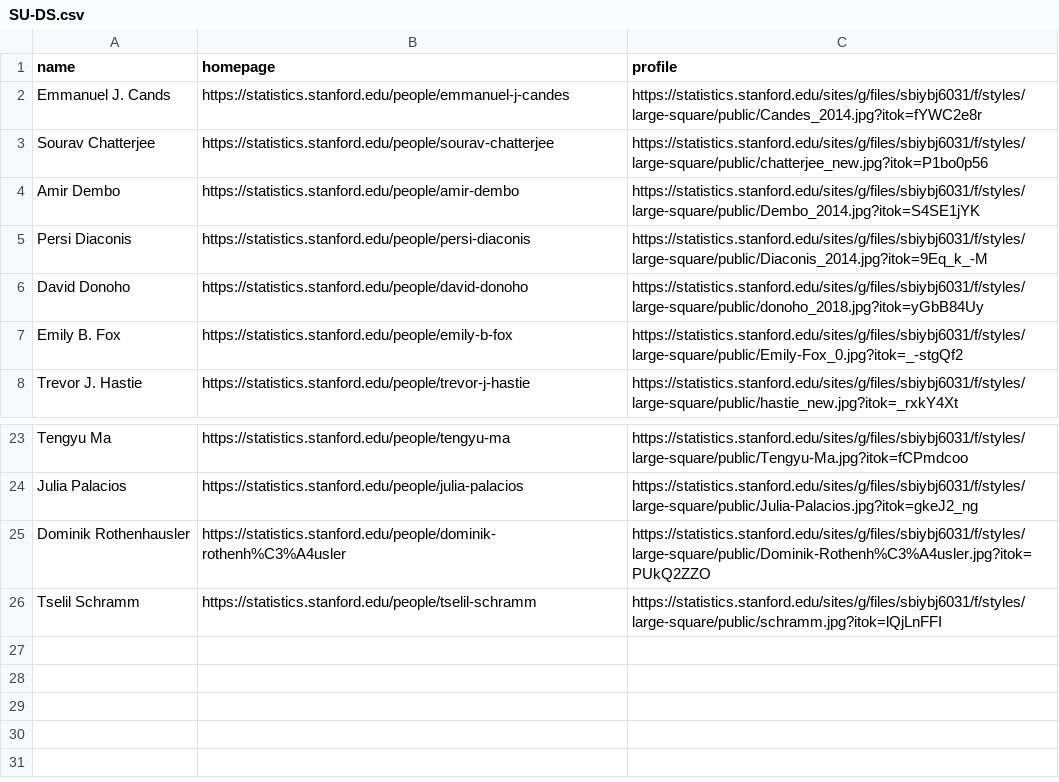
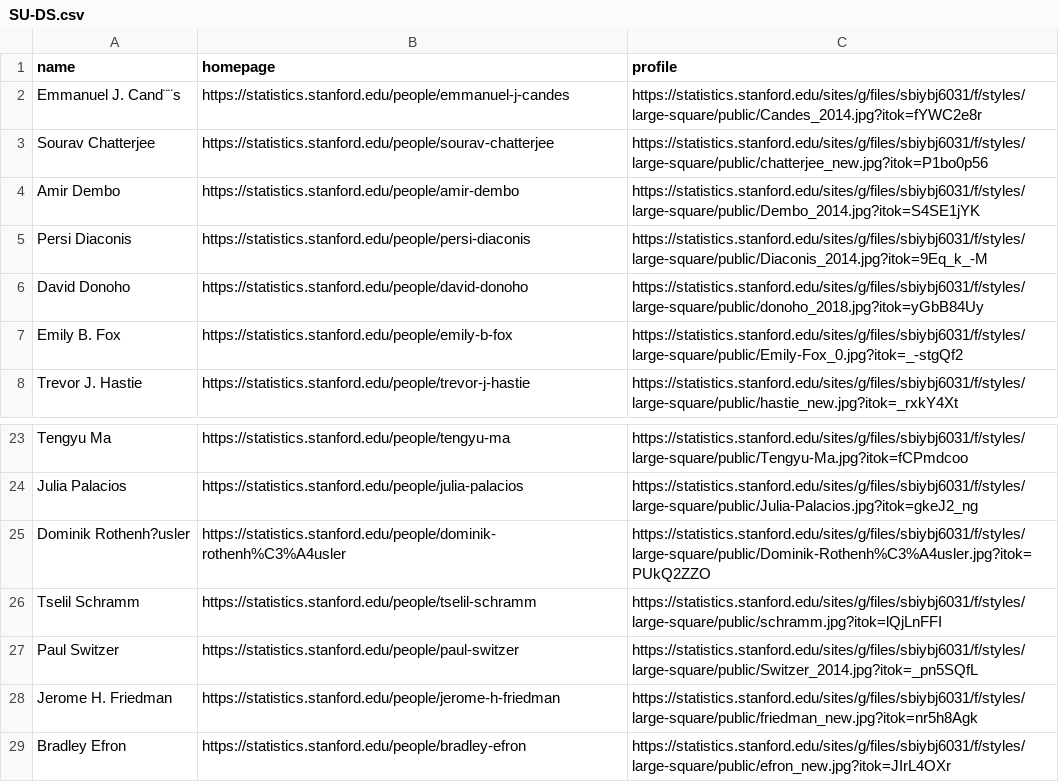
Before and after one commit to Ryanna-github/stateacher, a CSV file: Data/SU-DS/SU-DS.csv, drawn as a sheet; only a part is shown, gaps mark what is left out; the diff names each change by its address in the sheet, - before the commit and + after, or states it on an @@ line.

```diff
--- a/Data/SU-DS/SU-DS.csv
+++ b/Data/SU-DS/SU-DS.csv
-A2 (name): Emmanuel J. Cands
+A2 (name): Emmanuel J. Cand¨¨s
-A25 (name): Dominik Rothenhausler
+A25 (name): Dominik Rothenh?usler
+row 27: Paul Switzer | https://statistics.stanford.edu/people/paul-switzer | https://statistics.stanford.edu/sites/g/files/sbiybj6031/f/styles/large-square/public/Switzer_2014.jpg?itok=_pn5SQfL
+row 28: Jerome H. Friedman | https://statistics.stanford.edu/people/jerome-h-friedman | https://statistics.stanford.edu/sites/g/files/sbiybj6031/f/styles/large-square/public/friedman_new.jpg?itok=nr5h8Agk
+row 29: Bradley Efron | https://statistics.stanford.edu/people/bradley-efron | https://statistics.stanford.edu/sites/g/files/sbiybj6031/f/styles/large-square/public/efron_new.jpg?itok=JIrL4OXr
```
Also changed, not shown: 1 other file.
